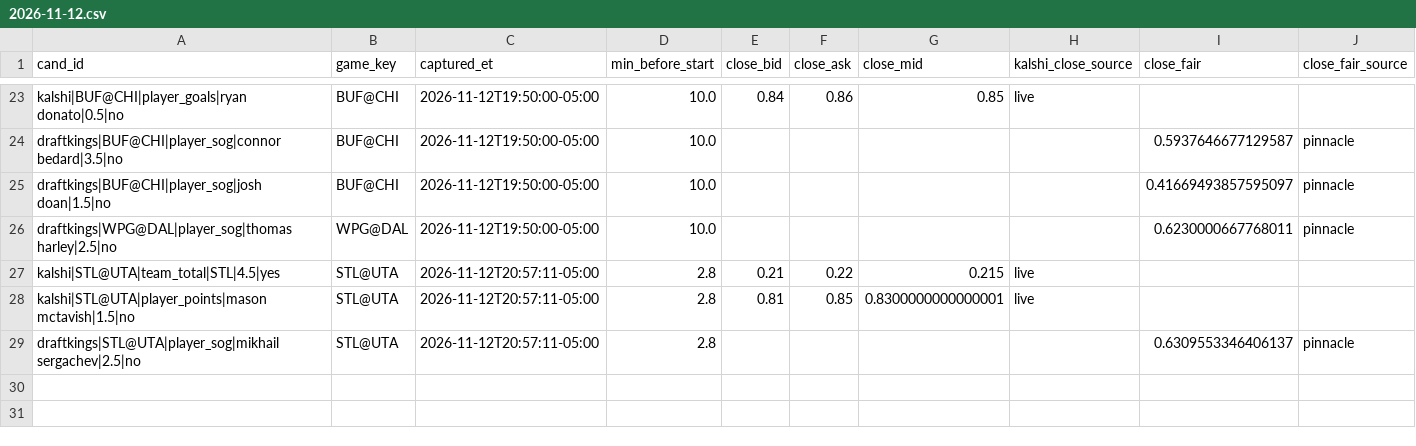
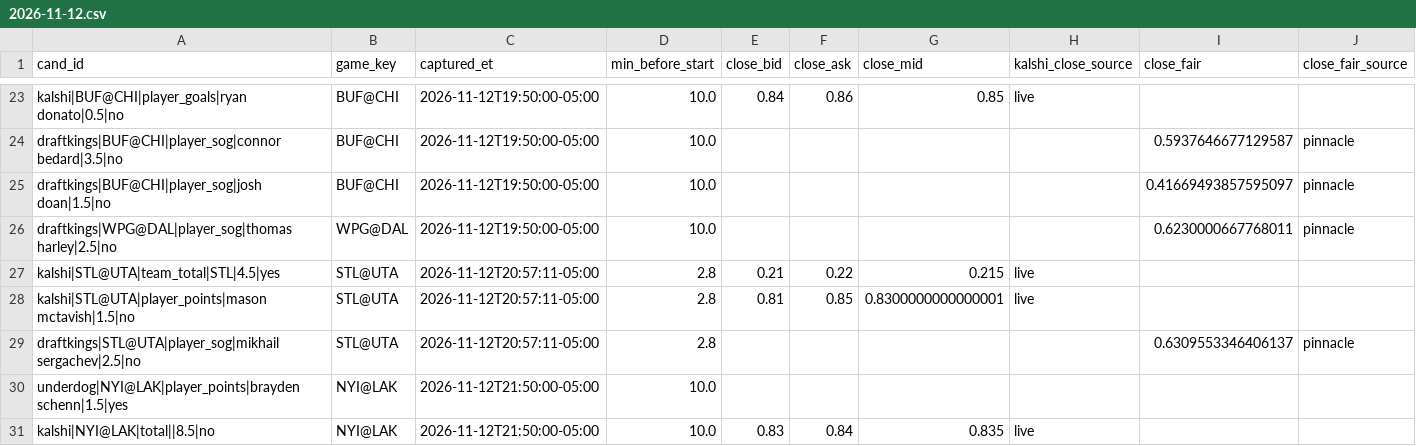
Before and after one commit to qtc8m722n9-dot/nhl-bettings-pipeline, a CSV file: data/closing/2026-11-12.csv, drawn as a sheet; only a part is shown, gaps mark what is left out.

```diff
--- a/data/closing/2026-11-12.csv
+++ b/data/closing/2026-11-12.csv
@@ -29 +29,3 @@ kalshi|STL@UTA|player_points|mason mctavish|1.5|no,STL@UTA,2026-11-12T20:57:11-0
 draftkings|STL@UTA|player_sog|mikhail sergachev|2.5|no,STL@UTA,2026-11-12T20:57:11-05:00,2.8,,,,,0.6309553346406137,pinnacle
+underdog|NYI@LAK|player_points|brayden schenn|1.5|yes,NYI@LAK,2026-11-12T21:50:00-05:00,10.0,,,,,,
+kalshi|NYI@LAK|total||8.5|no,NYI@LAK,2026-11-12T21:50:00-05:00,10.0,0.83,0.84,0.835,live,,
```
